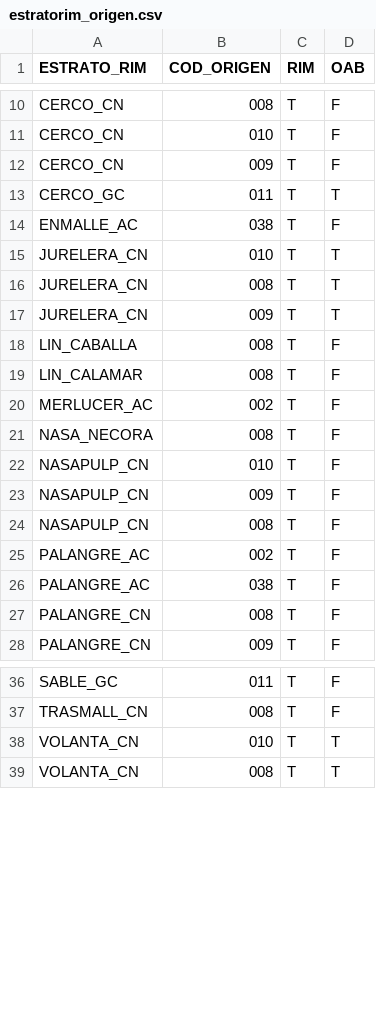
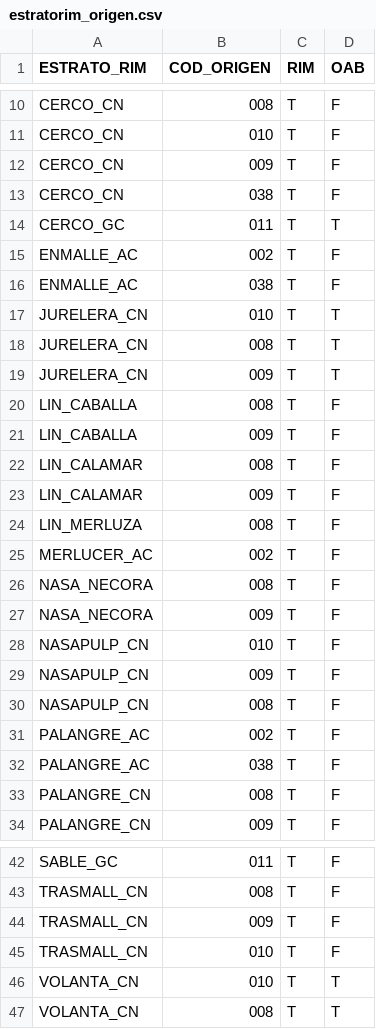
Before and after one commit to Eucrow/sapmuebase, a CSV file: data-raw/estratorim_origen.csv, drawn as a sheet; only a part is shown, gaps mark what is left out.

Commit message:
Add metier_caladero_dcf dataset and update estratorim_arte and maestro_flota_sireno datasets.

```diff
--- a/data-raw/estratorim_origen.csv
+++ b/data-raw/estratorim_origen.csv
@@ -12,3 +12,5 @@ CERCO_CN,010,T,F
 CERCO_CN,009,T,F
+CERCO_CN,038,T,F
 CERCO_GC,011,T,T
+ENMALLE_AC,002,T,F
 ENMALLE_AC,038,T,F
@@ -18,5 +20,9 @@ JURELERA_CN,009,T,T
 LIN_CABALLA,008,T,F
+LIN_CABALLA,009,T,F
 LIN_CALAMAR,008,T,F
+LIN_CALAMAR,009,T,F
+LIN_MERLUZA,008,T,F
 MERLUCER_AC,002,T,F
 NASA_NECORA,008,T,F
+NASA_NECORA,009,T,F
 NASAPULP_CN,010,T,F
@@ -37,2 +43,4 @@ SABLE_GC,011,T,F
 TRASMALL_CN,008,T,F
+TRASMALL_CN,009,T,F
+TRASMALL_CN,010,T,F
 VOLANTA_CN,010,T,T
```
Also changed, not shown: data-raw/estratorim_arte.csv, data-raw/formato_variables.csv, 56 other files.
